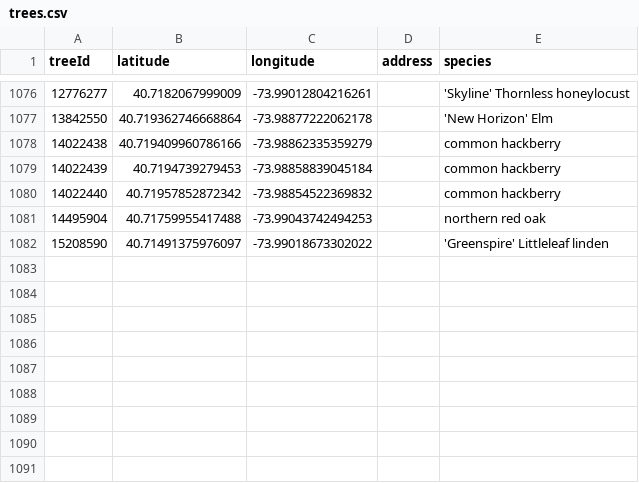
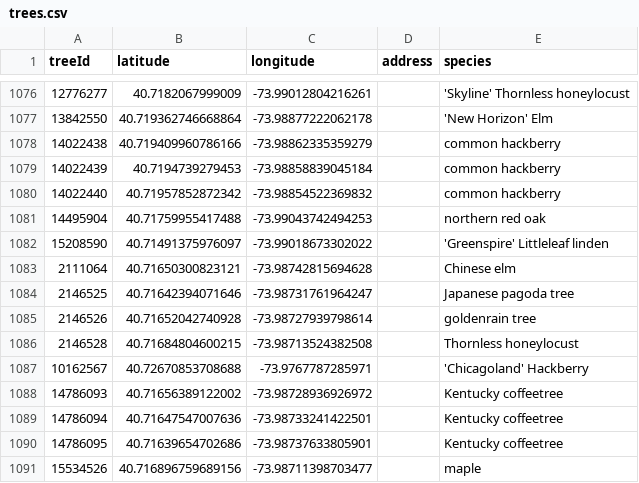
Before and after one commit to hadas-lesecologycenter/nyc-tree-dashboard, a CSV file: data/trees.csv, drawn as a sheet; only a part is shown, gaps mark what is left out.

Commit message:
Tree coords 2026-07-09 (+9)

```diff
--- a/data/trees.csv
+++ b/data/trees.csv
@@ -1082 +1082,10 @@ treeId,latitude,longitude,address,species
 15208590,40.71491375976097,-73.99018673302022,,'Greenspire' Littleleaf linden
+2111064,40.71650300823121,-73.98742815694628,,Chinese elm
+2146525,40.71642394071646,-73.98731761964247,,Japanese pagoda tree
+2146526,40.71652042740928,-73.98727939798614,,goldenrain tree
+2146528,40.71684804600215,-73.98713524382508,,Thornless honeylocust
+10162567,40.72670853708688,-73.9767787285971,,'Chicagoland' Hackberry
+14786093,40.71656389122002,-73.98728936926972,,Kentucky coffeetree
+14786094,40.71647547007636,-73.98733241422501,,Kentucky coffeetree
+14786095,40.71639654702686,-73.98737633805901,,Kentucky coffeetree
+15534526,40.716896759689156,-73.98711398703477,,maple
```
